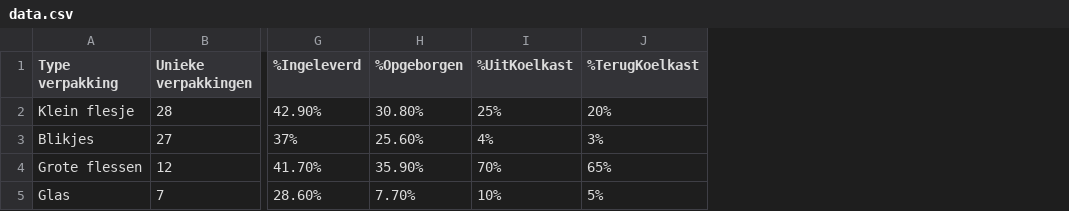
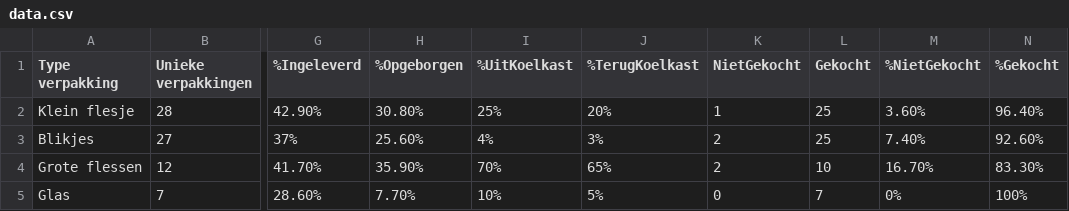
Before and after one commit to Stef178/UnbottlingTheBottleNeck, a CSV file: data.csv, drawn as a sheet; only a part is shown, gaps mark what is left out; the diff names each change by its address in the sheet, - before the commit and + after, or states it on an @@ line.

Commit message:
Nieuwe data gekocht/niet gekocht data toegevoegd

```diff
--- a/data.csv
+++ b/data.csv
+column K (NietGekocht), rows 2-5: 1 | 2 | 2 | 0
+column L (Gekocht), rows 2-5: 25 | 25 | 10 | 7
+column M (%NietGekocht), rows 2-5: 3.60% | 7.40% | 16.70% | 0%
+column N (%Gekocht), rows 2-5: 96.40% | 92.60% | 83.30% | 100%
```
Also changed, not shown: 3 other files.
